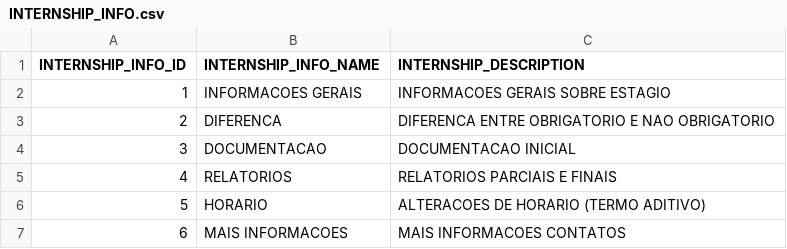
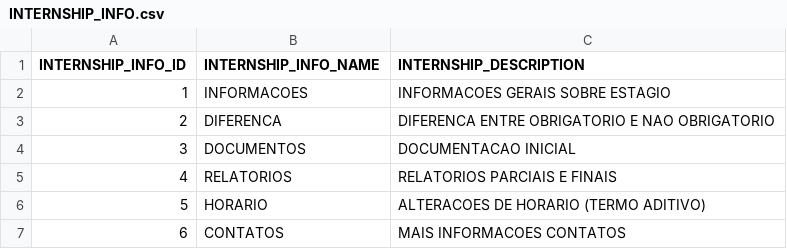
Before and after one commit to aurelixv/utfpr_chatbot, a CSV file: database/data_csv/INTERNSHIP_INFO.csv, drawn as a sheet.

```diff
--- a/database/data_csv/INTERNSHIP_INFO.csv
+++ b/database/data_csv/INTERNSHIP_INFO.csv
@@ -1,7 +1,7 @@
 INTERNSHIP_INFO_ID;INTERNSHIP_INFO_NAME;INTERNSHIP_DESCRIPTION
-1;INFORMACOES GERAIS;INFORMACOES GERAIS SOBRE ESTAGIO
+1;INFORMACOES;INFORMACOES GERAIS SOBRE ESTAGIO
 2;DIFERENCA;DIFERENCA ENTRE OBRIGATORIO E NAO OBRIGATORIO
-3;DOCUMENTACAO;DOCUMENTACAO INICIAL
+3;DOCUMENTOS;DOCUMENTACAO INICIAL
 4;RELATORIOS;RELATORIOS PARCIAIS E FINAIS
 5;HORARIO;ALTERACOES DE HORARIO (TERMO ADITIVO)
-6;MAIS INFORMACOES;MAIS INFORMACOES CONTATOS
+6;CONTATOS;MAIS INFORMACOES CONTATOS
```
Also changed, not shown: 4 other files.
